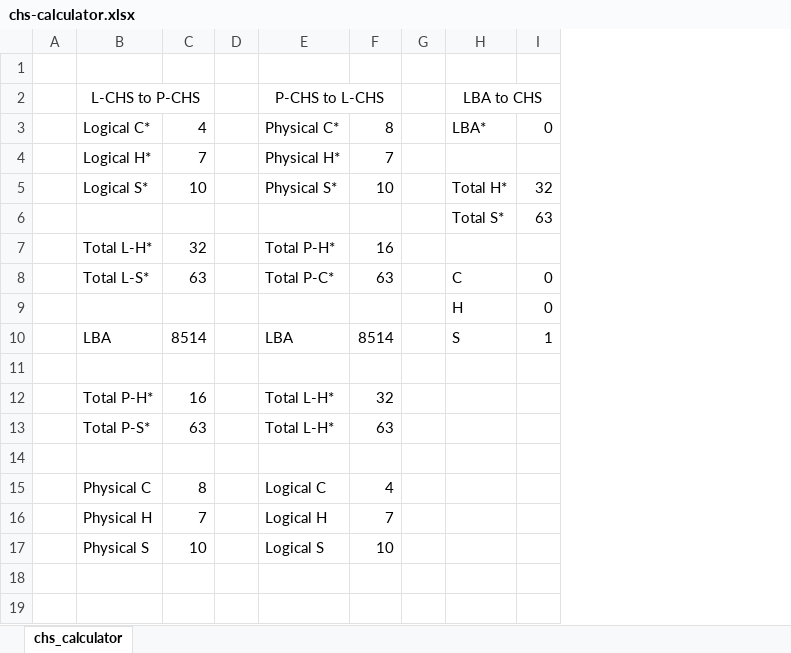
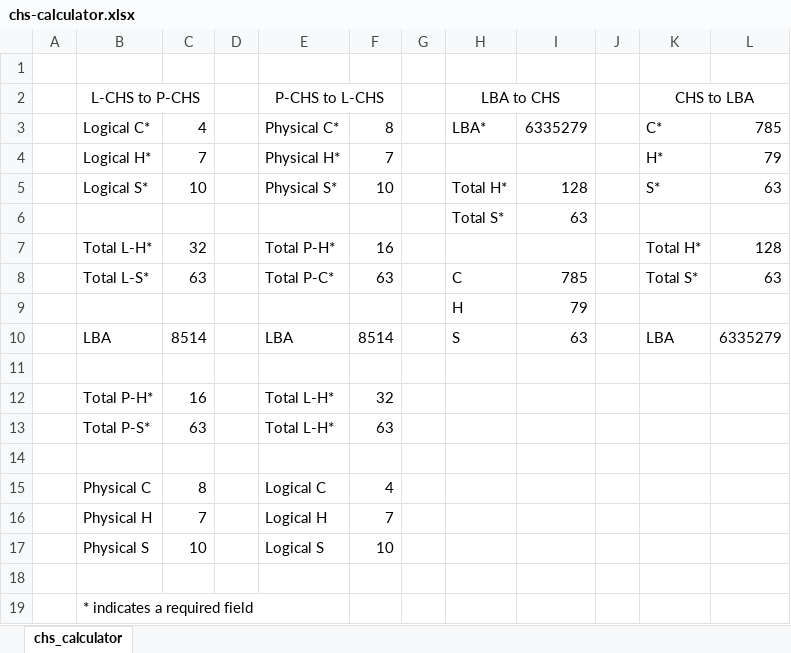
Before and after one commit to 4144414D/Random-Scripts, an Excel workbook: Partition Table/chs-calculator.xlsx, sheet chs_calculator, drawn as a sheet; values as stored, in another font and other column widths than the file's, no borders; charts and pictures not drawn; removed rows and columns are numbered as before the commit, all else as after; the diff names each change by its address in the sheet, - before the commit and + after, or states it on an @@ line.

Commit message:
Fixed rounding issue
Excel would round up when near 1 causing incorrect values, changed to
rounddown()

```diff
--- a/Partition Table/chs-calculator.xlsx (sheet chs_calculator)
+++ b/Partition Table/chs-calculator.xlsx (sheet chs_calculator)
-column I, rows 3-10: 0 |  | 32 | 63 |  | 0 | 0 | 1
+column I, rows 3-10: 6335279 |  | 128 | 63 |  | 785 | 79 | 63
+column J, empty
+column K, rows 2-10: CHS to LBA | C* | H* | S* |  | Total H* | Total S* |  | LBA
+column L, rows 3-10: 785 | 79 | 63 |  | 128 | 63 |  | 6335279
+row 18: (empty)
+row 19:  | * indicates a required field
```
Also changed, not shown: formulas that keep their value, charts or pictures.
